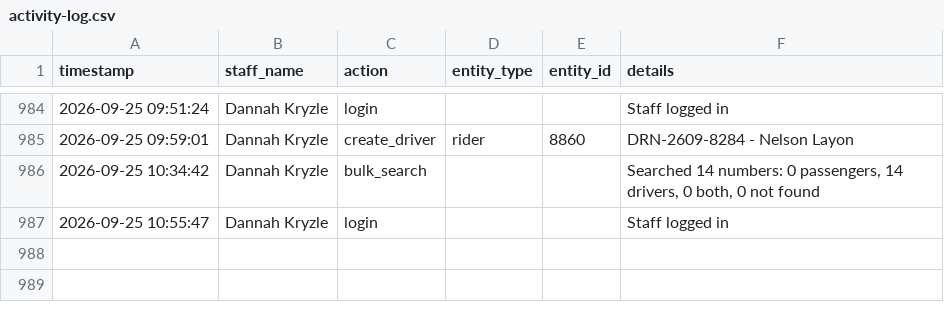
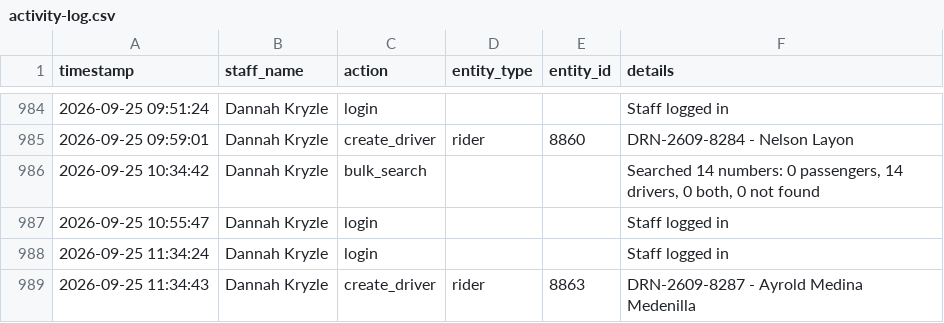
Before and after one commit to jangdannug/PinoyRidePh, a CSV file: logs/activity-log.csv, drawn as a sheet; only a part is shown, gaps mark what is left out.

Commit message:
Activity log sync (startup) - 2026-09-25 13:39:23

```diff
--- a/logs/activity-log.csv
+++ b/logs/activity-log.csv
@@ -987 +987,3 @@ timestamp,staff_name,action,entity_type,entity_id,details
 "2026-09-25 10:55:47","Dannah Kryzle",login,,,"Staff logged in"
+"2026-09-25 11:34:24","Dannah Kryzle",login,,,"Staff logged in"
+"2026-09-25 11:34:43","Dannah Kryzle",create_driver,rider,8863,"DRN-2609-8287 - Ayrold Medina Medenilla"
```
Also changed, not shown: 1 other file.
